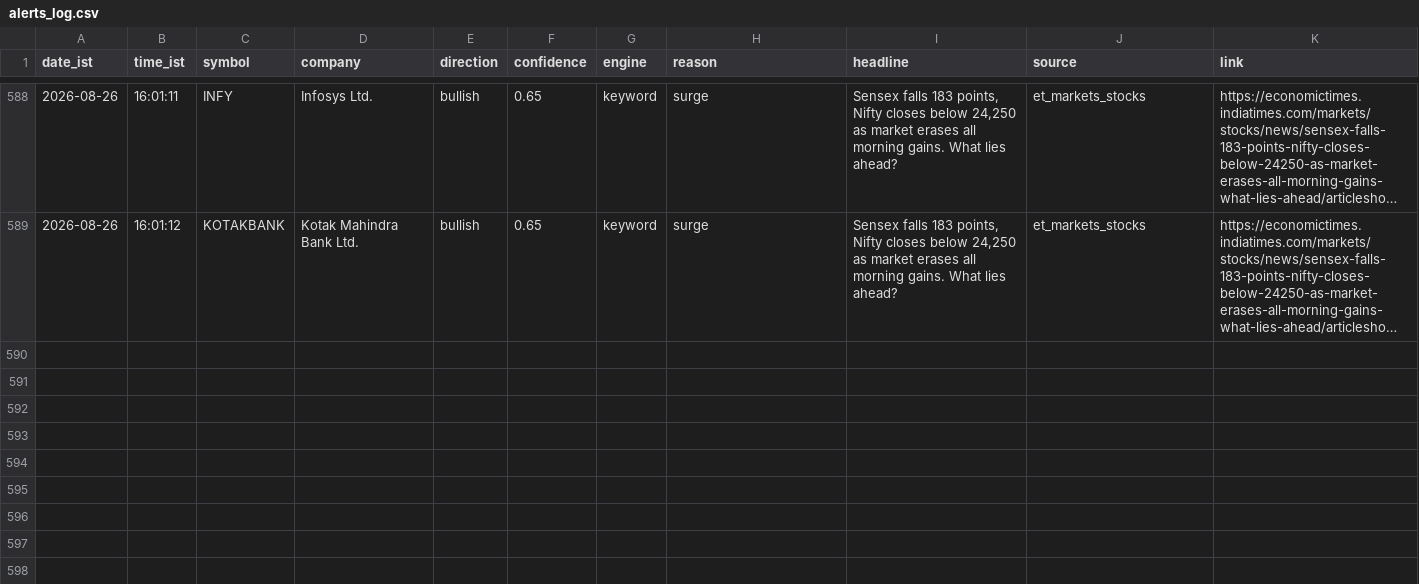
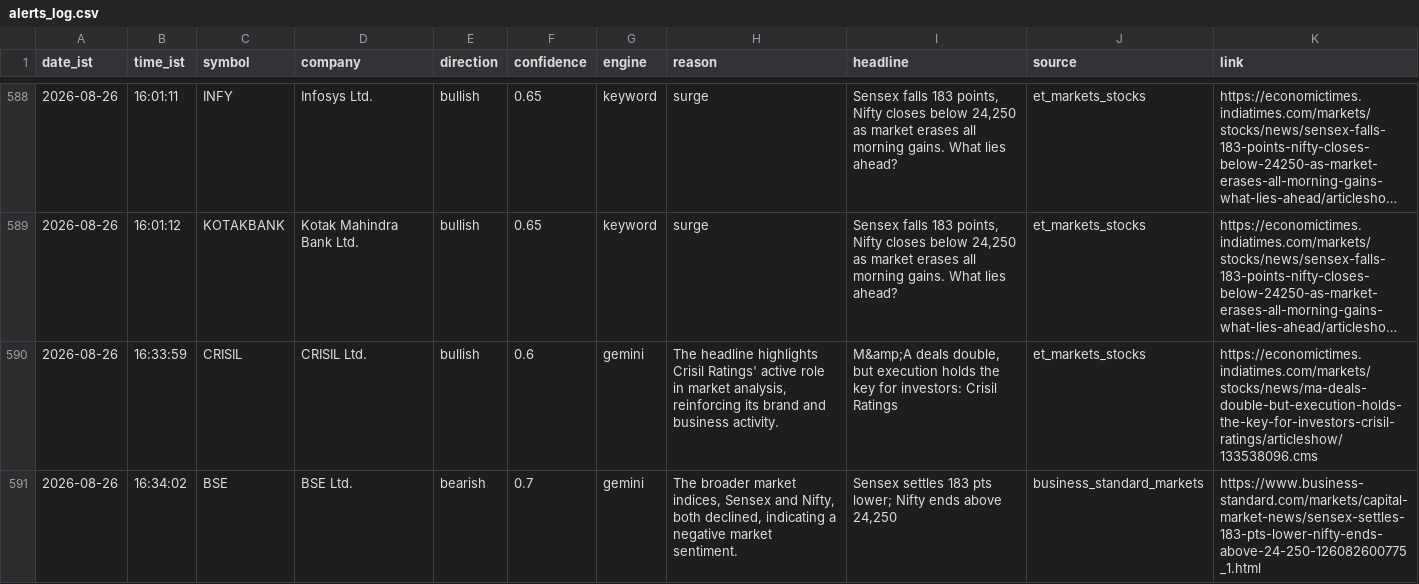
Before and after one commit to sandiep-2006/nse-news-watcher, a CSV file: data/alerts_log.csv, drawn as a sheet; only a part is shown, gaps mark what is left out; long unchanged cells end in …; the diff names each change by its address in the sheet, - before the commit and + after, or states it on an @@ line.

```diff
--- a/data/alerts_log.csv
+++ b/data/alerts_log.csv
+row 590: 2026-08-26 | 16:33:59 | CRISIL | CRISIL Ltd. | bullish | 0.6 | gemini | The headline highlights Crisil Ratings' active role in market analysis, reinforcing its brand and business activity. | M&amp;A deals double, but execution holds the key for investors: Crisil Ratings | et_markets_stocks | https://economictimes.indiatimes.com/markets/stocks/news/ma-deals-double-but-execution-holds-the-key-for-investors-crisil-ratings/articleshow/133538096.cms
+row 591: 2026-08-26 | 16:34:02 | BSE | BSE Ltd. | bearish | 0.7 | gemini | The broader market indices, Sensex and Nifty, both declined, indicating a negative market sentiment. | Sensex settles 183 pts lower; Nifty ends above 24,250 | business_standard_markets | https://www.business-standard.com/markets/capital-market-news/sensex-settles-183-pts-lower-nifty-ends-above-24-250-126082600775_1.html
```
